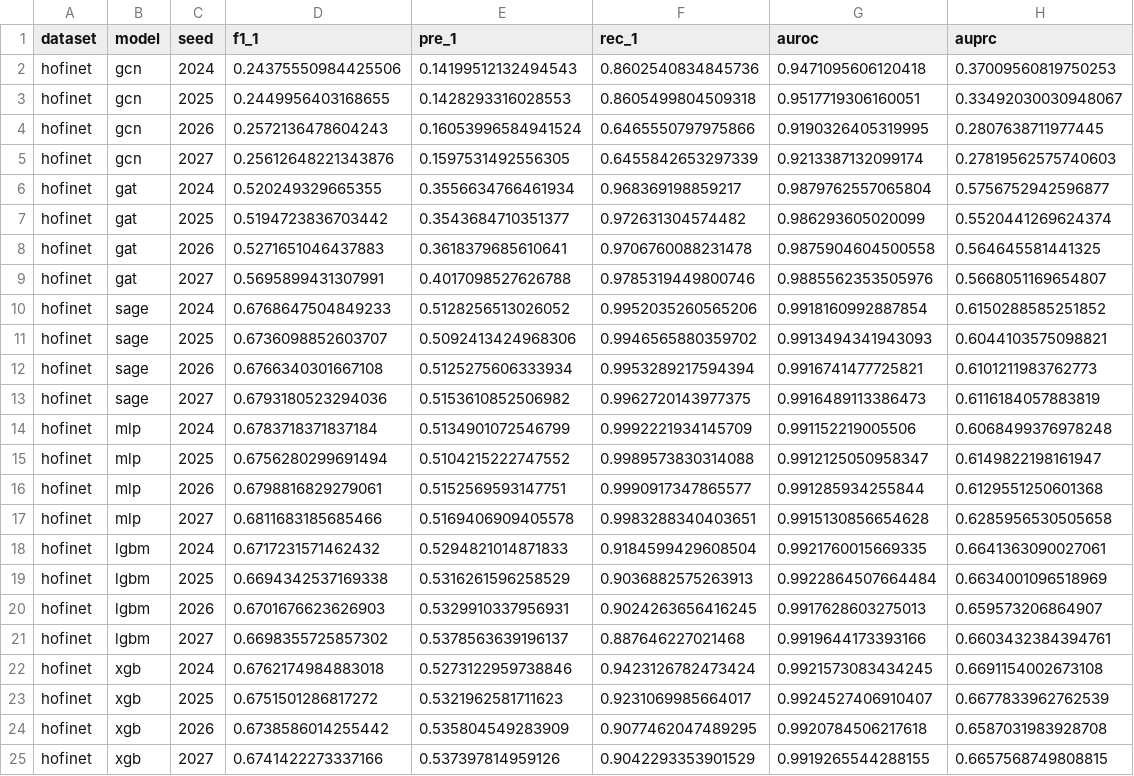
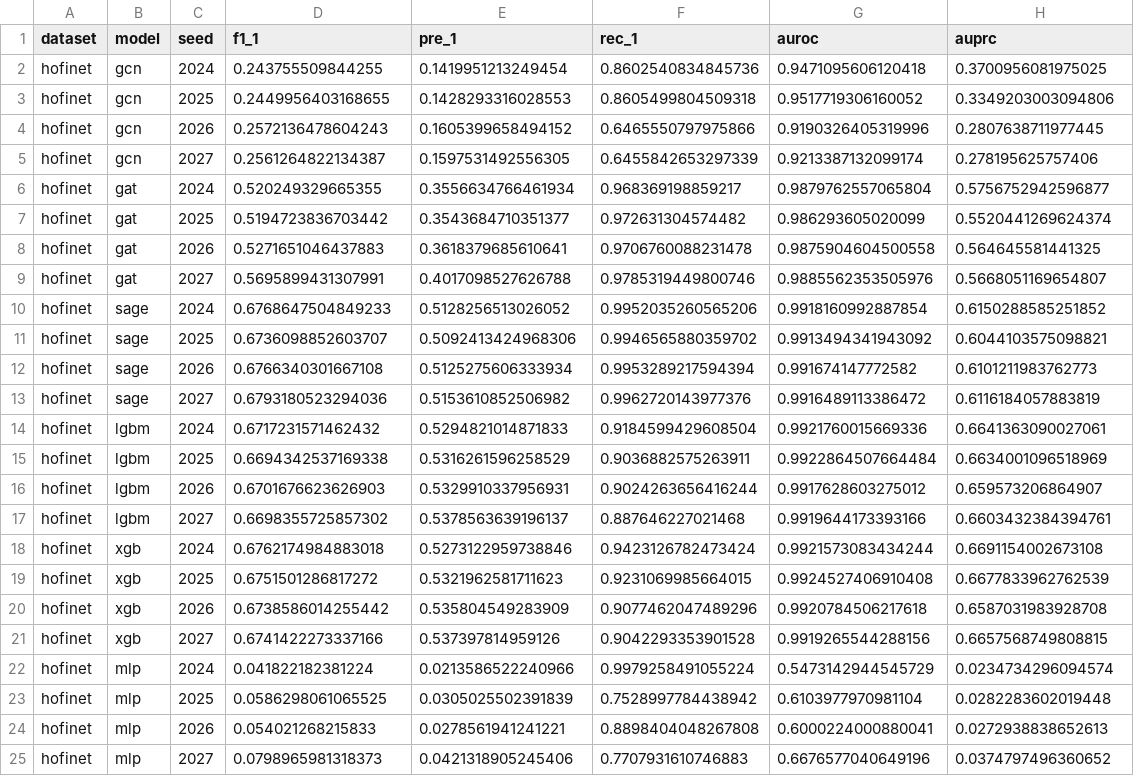
Before and after one commit to sklim84/BEHAViEW, a CSV file: results/exp_results_supervised_hofinet.csv, drawn as a sheet.

```diff
--- a/results/exp_results_supervised_hofinet.csv
+++ b/results/exp_results_supervised_hofinet.csv
@@ -1,6 +1,6 @@
 dataset,model,seed,f1_1,pre_1,rec_1,auroc,auprc
-hofinet,gcn,2024,0.24375550984425506,0.14199512132494543,0.8602540834845736,0.9471095606120418,0.37009560819750253
-hofinet,gcn,2025,0.2449956403168655,0.1428293316028553,0.8605499804509318,0.9517719306160051,0.33492030030948067
-hofinet,gcn,2026,0.2572136478604243,0.16053996584941524,0.6465550797975866,0.9190326405319995,0.2807638711977445
-hofinet,gcn,2027,0.25612648221343876,0.1597531492556305,0.6455842653297339,0.9213387132099174,0.27819562575740603
+hofinet,gcn,2024,0.243755509844255,0.1419951213249454,0.8602540834845736,0.9471095606120418,0.3700956081975025
+hofinet,gcn,2025,0.2449956403168655,0.1428293316028553,0.8605499804509318,0.9517719306160052,0.3349203003094806
+hofinet,gcn,2026,0.2572136478604243,0.1605399658494152,0.6465550797975866,0.9190326405319996,0.2807638711977445
+hofinet,gcn,2027,0.2561264822134387,0.1597531492556305,0.6455842653297339,0.9213387132099174,0.278195625757406
 hofinet,gat,2024,0.520249329665355,0.3556634766461934,0.968369198859217,0.9879762557065804,0.5756752942596877
@@ -10,16 +10,16 @@ hofinet,gat,2027,0.5695899431307991,0.4017098527626788,0.9785319449800746,0.9885
 hofinet,sage,2024,0.6768647504849233,0.5128256513026052,0.9952035260565206,0.9918160992887854,0.6150288585251852
-hofinet,sage,2025,0.6736098852603707,0.5092413424968306,0.9946565880359702,0.9913494341943093,0.6044103575098821
-hofinet,sage,2026,0.6766340301667108,0.5125275606333934,0.9953289217594394,0.9916741477725821,0.6101211983762773
-hofinet,sage,2027,0.6793180523294036,0.5153610852506982,0.9962720143977375,0.9916489113386473,0.6116184057883819
-hofinet,mlp,2024,0.6783718371837184,0.5134901072546799,0.9992221934145709,0.991152219005506,0.6068499376978248
-hofinet,mlp,2025,0.6756280299691494,0.5104215222747552,0.9989573830314088,0.9912125050958347,0.6149822198161947
-hofinet,mlp,2026,0.6798816829279061,0.5152569593147751,0.9990917347865577,0.991285934255844,0.6129551250601368
-hofinet,mlp,2027,0.6811683185685466,0.5169406909405578,0.9983288340403651,0.9915130856654628,0.6285956530505658
-hofinet,lgbm,2024,0.6717231571462432,0.5294821014871833,0.9184599429608504,0.9921760015669335,0.6641363090027061
-hofinet,lgbm,2025,0.6694342537169338,0.5316261596258529,0.9036882575263913,0.9922864507664484,0.6634001096518969
-hofinet,lgbm,2026,0.6701676623626903,0.5329910337956931,0.9024263656416245,0.9917628603275013,0.659573206864907
+hofinet,sage,2025,0.6736098852603707,0.5092413424968306,0.9946565880359702,0.9913494341943092,0.6044103575098821
+hofinet,sage,2026,0.6766340301667108,0.5125275606333934,0.9953289217594394,0.991674147772582,0.6101211983762773
+hofinet,sage,2027,0.6793180523294036,0.5153610852506982,0.9962720143977376,0.9916489113386472,0.6116184057883819
+hofinet,lgbm,2024,0.6717231571462432,0.5294821014871833,0.9184599429608504,0.9921760015669336,0.6641363090027061
+hofinet,lgbm,2025,0.6694342537169338,0.5316261596258529,0.9036882575263911,0.9922864507664484,0.6634001096518969
+hofinet,lgbm,2026,0.6701676623626903,0.5329910337956931,0.9024263656416244,0.9917628603275012,0.659573206864907
 hofinet,lgbm,2027,0.6698355725857302,0.5378563639196137,0.887646227021468,0.9919644173393166,0.6603432384394761
-hofinet,xgb,2024,0.6762174984883018,0.5273122959738846,0.9423126782473424,0.9921573083434245,0.6691154002673108
-hofinet,xgb,2025,0.6751501286817272,0.5321962581711623,0.9231069985664017,0.9924527406910407,0.6677833962762539
-hofinet,xgb,2026,0.6738586014255442,0.535804549283909,0.9077462047489295,0.9920784506217618,0.6587031983928708
-hofinet,xgb,2027,0.6741422273337166,0.537397814959126,0.9042293353901529,0.9919265544288155,0.6657568749808815
+hofinet,xgb,2024,0.6762174984883018,0.5273122959738846,0.9423126782473424,0.9921573083434244,0.6691154002673108
+hofinet,xgb,2025,0.6751501286817272,0.5321962581711623,0.9231069985664015,0.9924527406910408,0.6677833962762539
+hofinet,xgb,2026,0.6738586014255442,0.535804549283909,0.9077462047489296,0.9920784506217618,0.6587031983928708
+hofinet,xgb,2027,0.6741422273337166,0.537397814959126,0.9042293353901528,0.9919265544288156,0.6657568749808815
+hofinet,mlp,2024,0.041822182381224,0.0213586522240966,0.9979258491055224,0.5473142944545729,0.0234734296094574
+hofinet,mlp,2025,0.0586298061065525,0.0305025502391839,0.7528997784438942,0.6103977970981104,0.0282283602019448
+hofinet,mlp,2026,0.054021268215833,0.0278561941241221,0.8898404048267808,0.6000224000880041,0.0272938838652613
+hofinet,mlp,2027,0.0798965981318373,0.0421318905245406,0.7707931610746883,0.6676577040649196,0.0374797496360652
```
Also changed, not shown: results/exp_results_supervised_amlnet.csv, results/exp_results_supervised_amlworld.csv, 14 other files.
